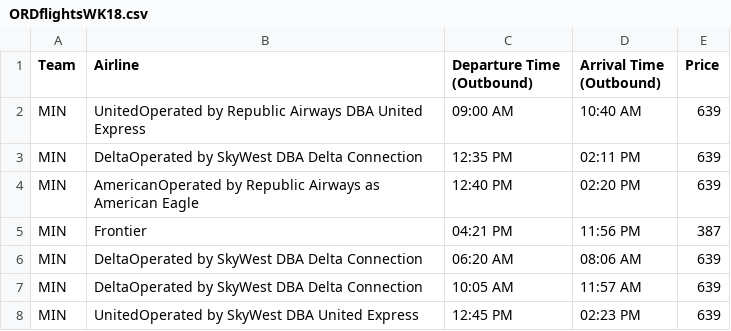
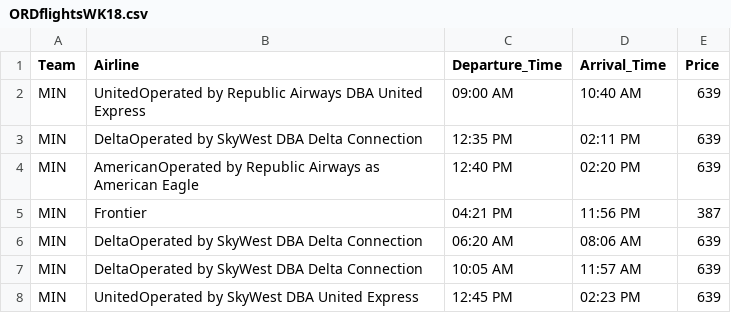
Before and after one commit to ColinM25/GamePlan, a CSV file: data/ORDflightsWK18.csv, drawn as a sheet; only a part is shown.

```diff
--- a/data/ORDflightsWK18.csv
+++ b/data/ORDflightsWK18.csv
@@ -1,2 +1,2 @@
-Team,Airline,Departure Time (Outbound),Arrival Time (Outbound),Price
+Team,Airline,Departure_Time,Arrival_Time,Price
 MIN,UnitedOperated by Republic Airways DBA United Express,09:00 AM,10:40 AM,639
```
Also changed, not shown: data/hotelsWK18.csv, 7 other files.
